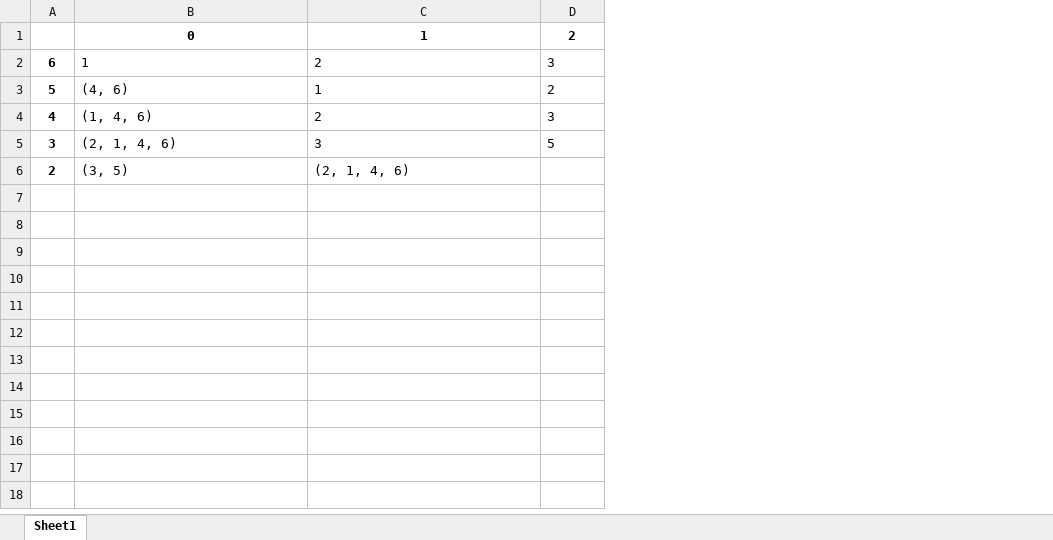
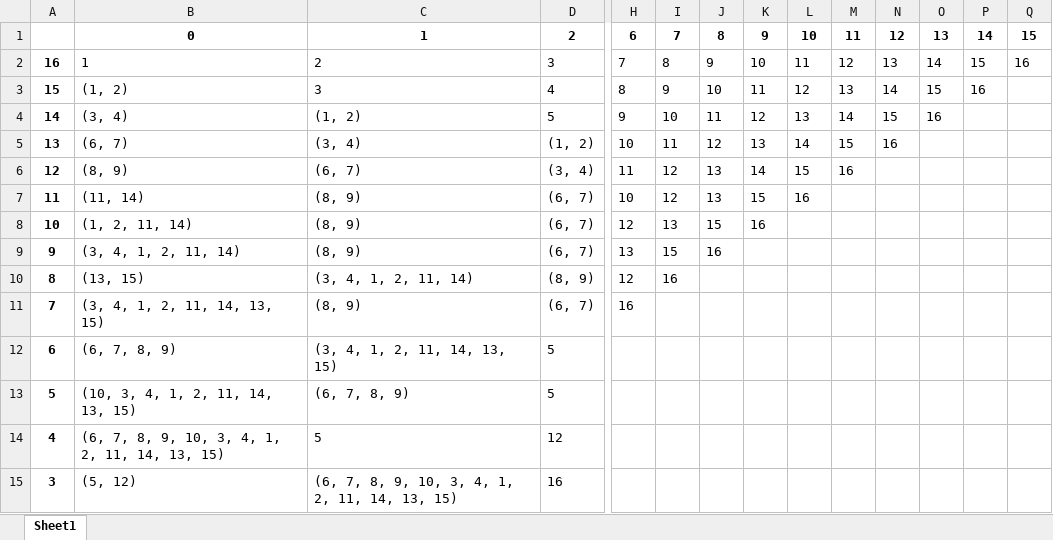
Before and after one commit to Guliyev-Emin/MachineLearning, an Excel workbook: FourthLab/Result.xlsx, sheet Sheet1, drawn as a sheet; only a part is shown, gaps mark what is left out; values as stored, in another font and other column widths than the file's, no borders; removed rows and columns are numbered as before the commit, all else as after; rows hold the shown columns only; the diff covers the shown part only; the diff names each change by its address in the sheet, - before the commit and + after, or states it on an @@ line.

```diff
--- a/FourthLab/Result.xlsx (sheet Sheet1)
+++ b/FourthLab/Result.xlsx (sheet Sheet1)
+column H, rows 1-2: 6 | 7
+column I, rows 1-2: 7 | 8
+column J, rows 1-2: 8 | 9
+column K, rows 1-2: 9 | 10
+column L, rows 1-2: 10 | 11
+column M, rows 1-2: 11 | 12
+column N, rows 1-2: 12 | 13
+column O, rows 1-2: 13 | 14
+column P, rows 1-2: 14 | 15
+column Q, rows 1-2: 15 | 16
-A2: 6
+A2: 16
+row 3: 15 | (1, 2) | 3 | 4 | 8 | 9 | 10 | 11 | 12 | 13 | 14 | 15 | 16
+row 4: 14 | (3, 4) | (1, 2) | 5 | 9 | 10 | 11 | 12 | 13 | 14 | 15 | 16
+row 5: 13 | (6, 7) | (3, 4) | (1, 2) | 10 | 11 | 12 | 13 | 14 | 15 | 16
+row 6: 12 | (8, 9) | (6, 7) | (3, 4) | 11 | 12 | 13 | 14 | 15 | 16
+row 7: 11 | (11, 14) | (8, 9) | (6, 7) | 10 | 12 | 13 | 15 | 16
+row 8: 10 | (1, 2, 11, 14) | (8, 9) | (6, 7) | 12 | 13 | 15 | 16
+row 9: 9 | (3, 4, 1, 2, 11, 14) | (8, 9) | (6, 7) | 13 | 15 | 16
+row 10: 8 | (13, 15) | (3, 4, 1, 2, 11, 14) | (8, 9) | 12 | 16
+row 11: 7 | (3, 4, 1, 2, 11, 14, 13, 15) | (8, 9) | (6, 7) | 16
+row 12: 6 | (6, 7, 8, 9) | (3, 4, 1, 2, 11, 14, 13, 15) | 5
-B13: (4, 6)
+B13: (10, 3, 4, 1, 2, 11, 14, 13, 15)
-C13: 1
+C13: (6, 7, 8, 9)
-D13: 2
+D13: 5
-B14: (1, 4, 6)
+B14: (6, 7, 8, 9, 10, 3, 4, 1, 2, 11, 14, 13, 15)
-C14: 2
+C14: 5
-D14: 3
+D14: 12
-B15: (2, 1, 4, 6)
+B15: (5, 12)
-C15: 3
+C15: (6, 7, 8, 9, 10, 3, 4, 1, 2, 11, 14, 13, 15)
-D15: 5
+D15: 16
-row 6: 2 | (3, 5) | (2, 1, 4, 6)
```
Also changed, not shown: 3 edited cells elsewhere in this sheet, FourthLab/Points.xlsx, ThirdLab/Points.xlsx, 14 other files.
